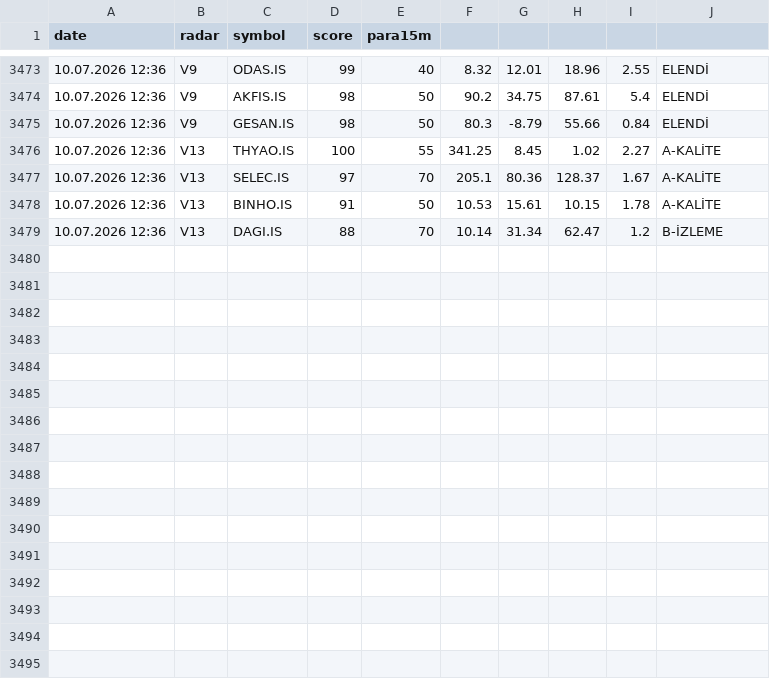
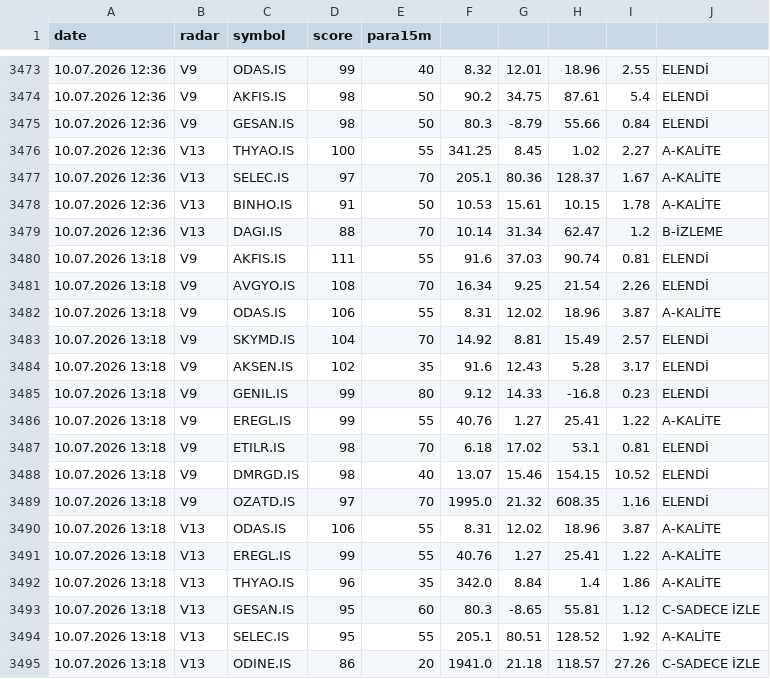
Before and after one commit to gokhan-bist-radar/gokhan-bist-radar, a CSV file: radar_signals.csv, drawn as a sheet; only a part is shown, gaps mark what is left out; the diff names each change by its address in the sheet, - before the commit and + after, or states it on an @@ line.

```diff
--- a/radar_signals.csv
+++ b/radar_signals.csv
+row 3480: 10.07.2026 13:18 | V9 | AKFIS.IS | 111 | 55 | 91.6 | 37.03 | 90.74 | 0.81 | ELENDİ
+row 3481: 10.07.2026 13:18 | V9 | AVGYO.IS | 108 | 70 | 16.34 | 9.25 | 21.54 | 2.26 | ELENDİ
+row 3482: 10.07.2026 13:18 | V9 | ODAS.IS | 106 | 55 | 8.31 | 12.02 | 18.96 | 3.87 | A-KALİTE
+row 3483: 10.07.2026 13:18 | V9 | SKYMD.IS | 104 | 70 | 14.92 | 8.81 | 15.49 | 2.57 | ELENDİ
+row 3484: 10.07.2026 13:18 | V9 | AKSEN.IS | 102 | 35 | 91.6 | 12.43 | 5.28 | 3.17 | ELENDİ
+row 3485: 10.07.2026 13:18 | V9 | GENIL.IS | 99 | 80 | 9.12 | 14.33 | -16.8 | 0.23 | ELENDİ
+row 3486: 10.07.2026 13:18 | V9 | EREGL.IS | 99 | 55 | 40.76 | 1.27 | 25.41 | 1.22 | A-KALİTE
+row 3487: 10.07.2026 13:18 | V9 | ETILR.IS | 98 | 70 | 6.18 | 17.02 | 53.1 | 0.81 | ELENDİ
+row 3488: 10.07.2026 13:18 | V9 | DMRGD.IS | 98 | 40 | 13.07 | 15.46 | 154.15 | 10.52 | ELENDİ
+row 3489: 10.07.2026 13:18 | V9 | OZATD.IS | 97 | 70 | 1995.0 | 21.32 | 608.35 | 1.16 | ELENDİ
+row 3490: 10.07.2026 13:18 | V13 | ODAS.IS | 106 | 55 | 8.31 | 12.02 | 18.96 | 3.87 | A-KALİTE
+row 3491: 10.07.2026 13:18 | V13 | EREGL.IS | 99 | 55 | 40.76 | 1.27 | 25.41 | 1.22 | A-KALİTE
+row 3492: 10.07.2026 13:18 | V13 | THYAO.IS | 96 | 35 | 342.0 | 8.84 | 1.4 | 1.86 | A-KALİTE
+row 3493: 10.07.2026 13:18 | V13 | GESAN.IS | 95 | 60 | 80.3 | -8.65 | 55.81 | 1.12 | C-SADECE İZLE
+row 3494: 10.07.2026 13:18 | V13 | SELEC.IS | 95 | 55 | 205.1 | 80.51 | 128.52 | 1.92 | A-KALİTE
+row 3495: 10.07.2026 13:18 | V13 | ODINE.IS | 86 | 20 | 1941.0 | 21.18 | 118.57 | 27.26 | C-SADECE İZLE
```
Also changed, not shown: radar_memory.csv, radar_performance.csv.
